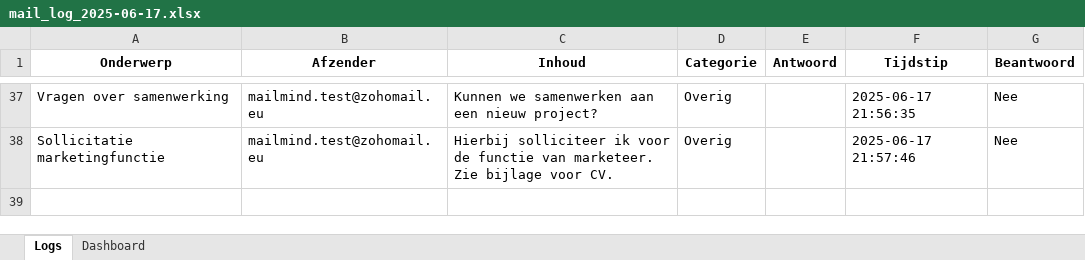
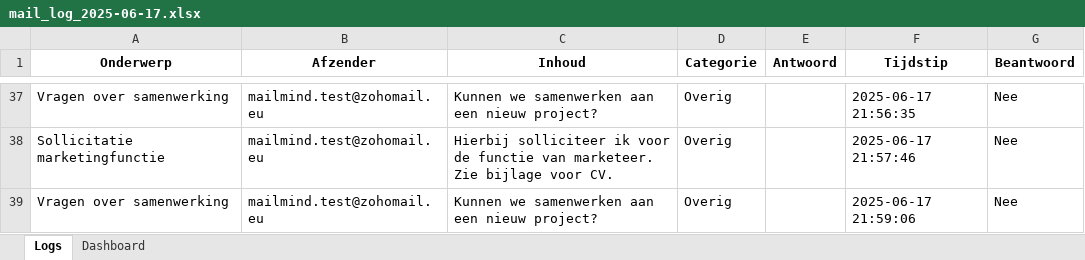
Before and after one commit to MailMind-app/streamlit-dashboard, an Excel workbook: logs/mail_log_2025-06-17.xlsx, sheet Logs, drawn as a sheet; only a part is shown, gaps mark what is left out; values as stored, in another font and other column widths than the file's, no borders; conditional formats not drawn; the diff names each change by its address in the sheet, - before the commit and + after, or states it on an @@ line.

Commit message:
Automatische test-sync: 2025-06-17 21:59:59

```diff
--- a/logs/mail_log_2025-06-17.xlsx (sheet Logs)
+++ b/logs/mail_log_2025-06-17.xlsx (sheet Logs)
+row 39: Vragen over samenwerking | mailmind.test@zohomail.eu | Kunnen we samenwerken aan een nieuw project? | Overig |  | 2025-06-17 21:59:06 | Nee
```
Also changed, not shown: sheet Dashboard.
